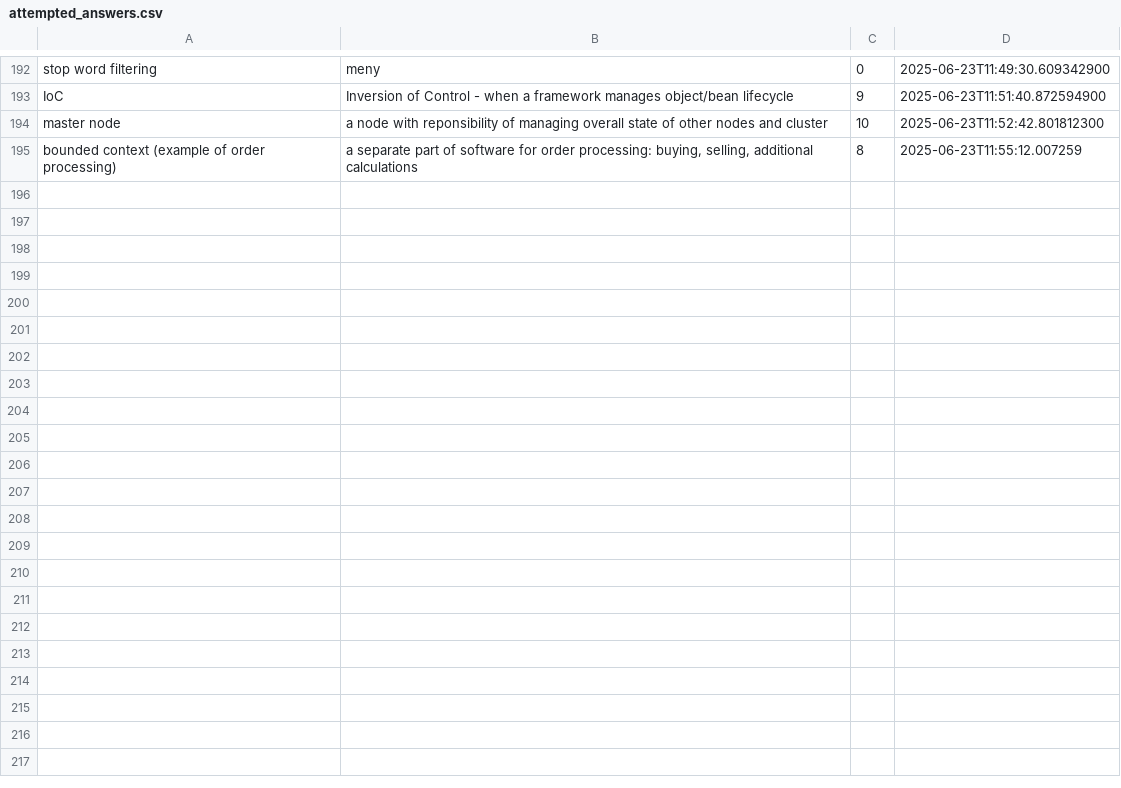
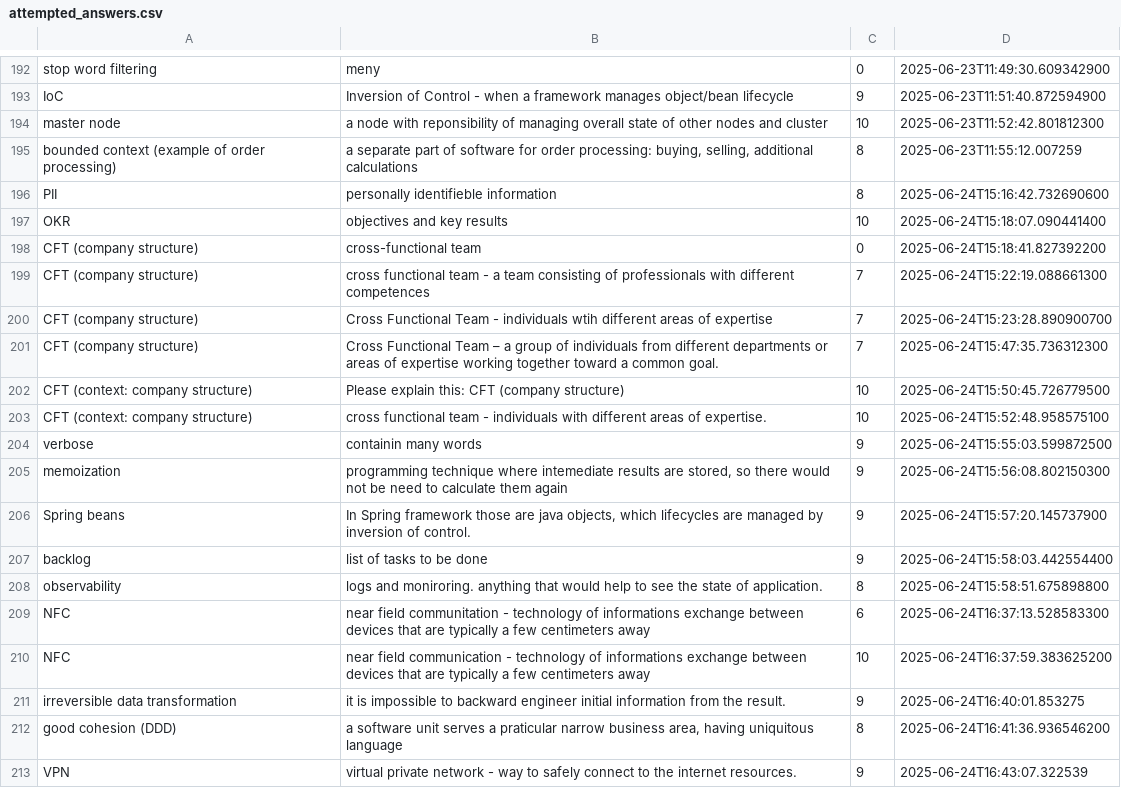
Before and after one commit to wishpath/one-liners, a CSV file: src/main/java/org/sa/attempted_answers.csv, drawn as a sheet; only a part is shown, gaps mark what is left out.

```diff
--- a/src/main/java/org/sa/attempted_answers.csv
+++ b/src/main/java/org/sa/attempted_answers.csv
@@ -195 +195,19 @@ master node;a node with reponsibility of managing overall state of other nodes a
 bounded context (example of order processing);a separate part of software for order processing: buying, selling, additional calculations;8;2025-06-23T11:55:12.007259
+PII;personally identifieble information;8;2025-06-24T15:16:42.732690600
+OKR;objectives and key results;10;2025-06-24T15:18:07.090441400
+CFT (company structure);cross-functional team;0;2025-06-24T15:18:41.827392200
+CFT (company structure);cross functional team - a team consisting of professionals with different competences;7;2025-06-24T15:22:19.088661300
+CFT (company structure);Cross Functional Team - individuals wtih different areas of expertise;7;2025-06-24T15:23:28.890900700
+CFT (company structure);Cross Functional Team – a group of individuals from different departments or areas of expertise working together toward a common goal.;7;2025-06-24T15:47:35.736312300
+CFT (context: company structure);Please explain this: CFT (company structure);10;2025-06-24T15:50:45.726779500
+CFT (context: company structure);cross functional team - individuals with different areas of expertise.;10;2025-06-24T15:52:48.958575100
+verbose;containin many words;9;2025-06-24T15:55:03.599872500
+memoization;programming technique where intemediate results are stored, so there would not be need to calculate them again;9;2025-06-24T15:56:08.802150300
+Spring beans;In Spring framework those are java objects, which lifecycles are managed by inversion of control.;9;2025-06-24T15:57:20.145737900
+backlog;list of tasks to be done;9;2025-06-24T15:58:03.442554400
+observability;logs and moniroring. anything that would help to see the state of application.;8;2025-06-24T15:58:51.675898800
+NFC;near field communitation - technology of informations exchange between devices that are typically a few centimeters away;6;2025-06-24T16:37:13.528583300
+NFC;near field communication - technology of informations exchange between devices that are typically a few centimeters away;10;2025-06-24T16:37:59.383625200
+irreversible data transformation;it is impossible to backward engineer initial information from the result.;9;2025-06-24T16:40:01.853275
+good cohesion (DDD);a software unit serves a praticular narrow business area, having uniquitous language;8;2025-06-24T16:41:36.936546200
+VPN;virtual private network - way to safely connect to the internet resources.;9;2025-06-24T16:43:07.322539
```
Also changed, not shown: src/main/java/org/sa/not_today.csv, 11 other files.
